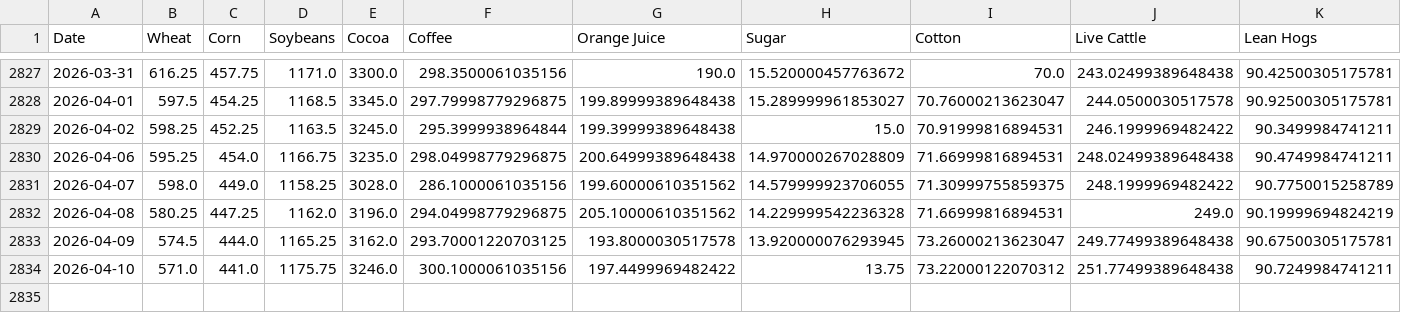
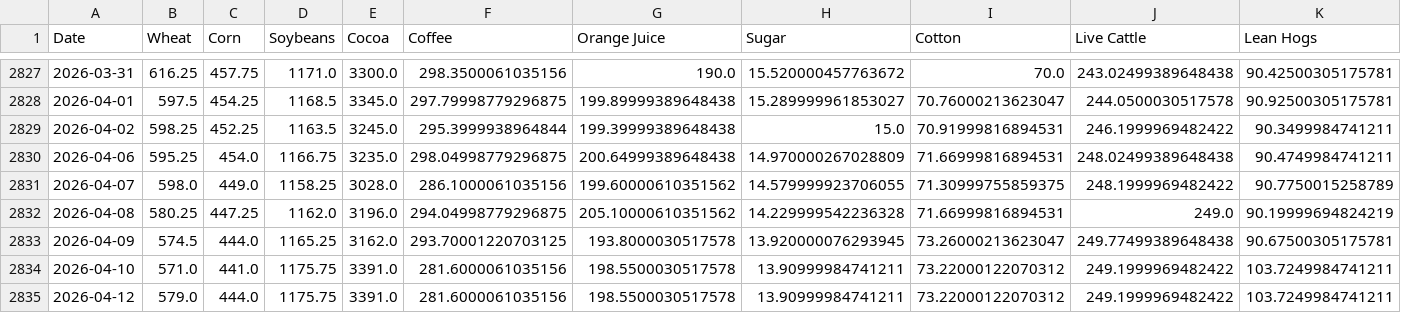
Before and after one commit to dalmeidauriay-ai/cross_market_dashboard, a CSV file: data/processed/hist_agriculture.csv, drawn as a sheet; only a part is shown, gaps mark what is left out.

```diff
--- a/data/processed/hist_agriculture.csv
+++ b/data/processed/hist_agriculture.csv
@@ -2833,2 +2833,3 @@ Date,Wheat,Corn,Soybeans,Cocoa,Coffee,Orange Juice,Sugar,Cotton,Live Cattle,Lean
 2026-04-09,574.5,444.0,1165.25,3162.0,293.70001220703125,193.8000030517578,13.920000076293945,73.26000213623047,249.77499389648438,90.67500305175781
-2026-04-10,571.0,441.0,1175.75,3246.0,300.1000061035156,197.4499969482422,13.75,73.22000122070312,251.77499389648438,90.7249984741211
+2026-04-10,571.0,441.0,1175.75,3391.0,281.6000061035156,198.5500030517578,13.90999984741211,73.22000122070312,249.1999969482422,103.7249984741211
+2026-04-12,579.0,444.0,1175.75,3391.0,281.6000061035156,198.5500030517578,13.90999984741211,73.22000122070312,249.1999969482422,103.7249984741211
```
Also changed, not shown: data/processed/hist_energy.csv, data/processed/hist_metals.csv, 19 other files.
